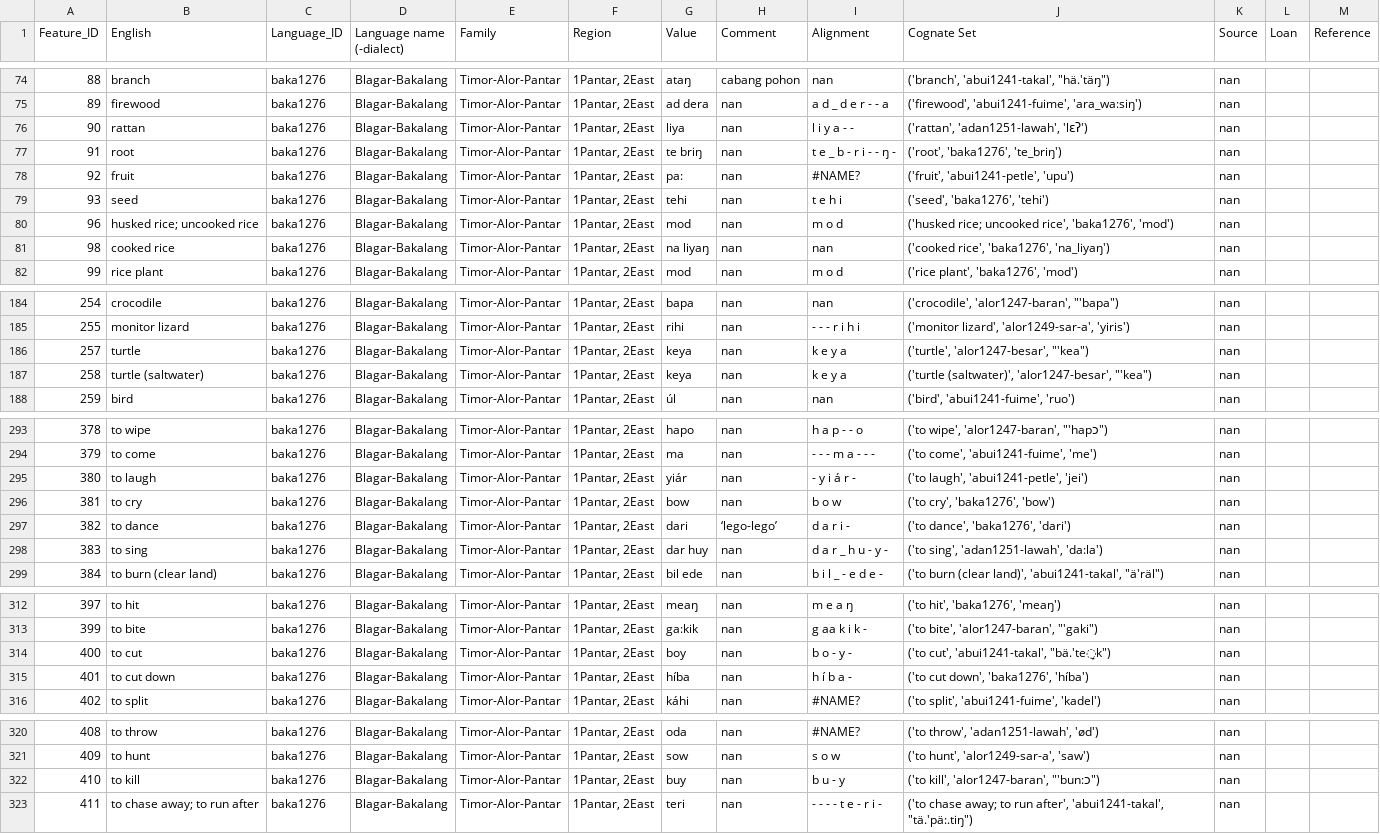
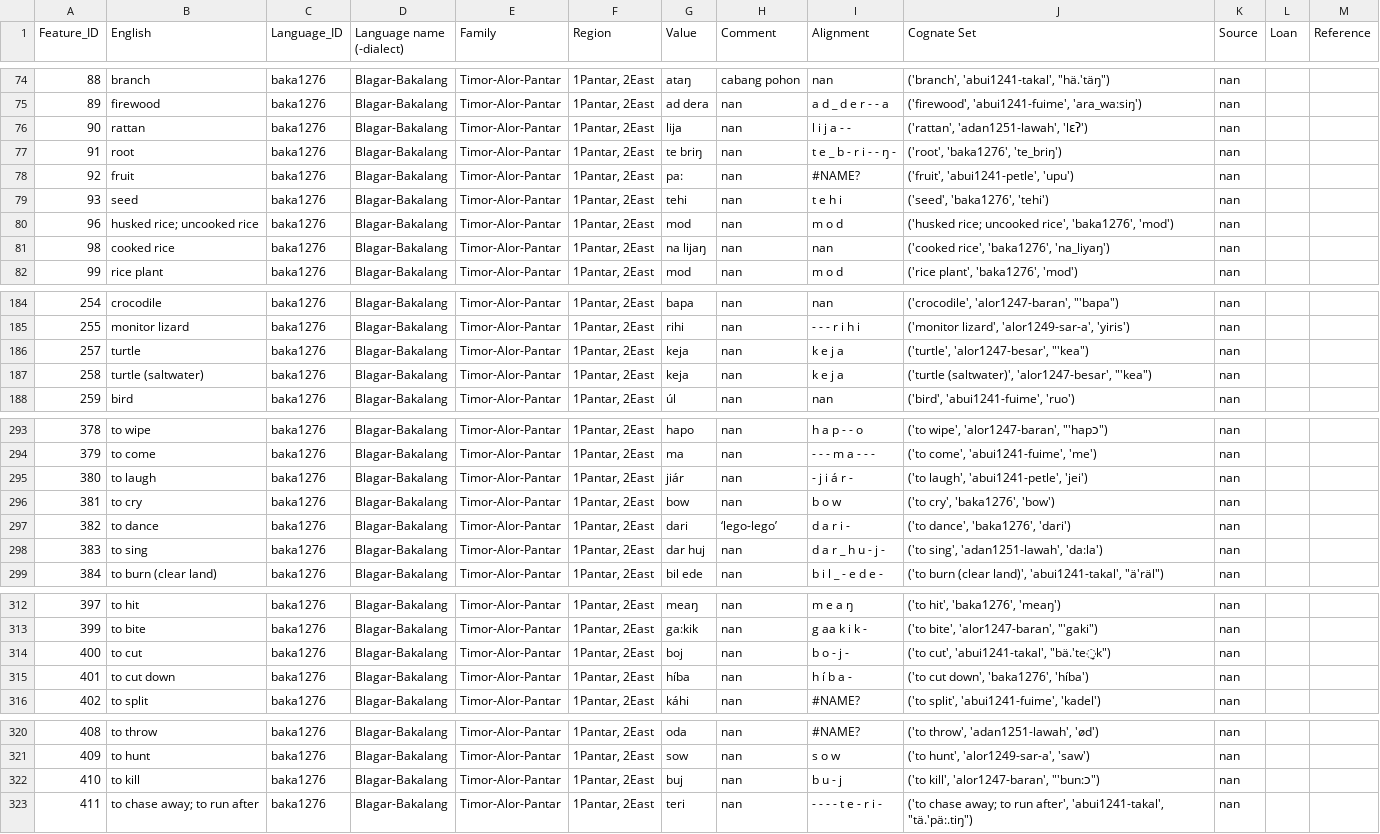
Before and after one commit to xrotwang/lexirumah-data, a TSV file: datasets/TAP/Blagar-Bakalang.tsv, drawn as a sheet; only a part is shown, gaps mark what is left out; the diff covers the shown part only.

```diff
--- a/datasets/TAP/Blagar-Bakalang.tsv
+++ b/datasets/TAP/Blagar-Bakalang.tsv
@@ -75,3 +75,3 @@ Feature_ID	English	Language_ID	Language name (-dialect)	Family	Region	Value	Comm
 89	firewood	baka1276	Blagar-Bakalang	Timor-Alor-Pantar	"1Pantar, 2East"	ad dera	nan	a d _ d e r - - a	"('firewood', 'abui1241-fuime', 'ara_wa:siŋ')"	nan		
-90	rattan	baka1276	Blagar-Bakalang	Timor-Alor-Pantar	"1Pantar, 2East"	liya	nan	l i y a - -	"('rattan', 'adan1251-lawah', 'lɛʔ')"	nan		
+90	rattan	baka1276	Blagar-Bakalang	Timor-Alor-Pantar	"1Pantar, 2East"	lija	nan	l i j a - -	"('rattan', 'adan1251-lawah', 'lɛʔ')"	nan		
 91	root	baka1276	Blagar-Bakalang	Timor-Alor-Pantar	"1Pantar, 2East"	te briŋ	nan	t e _ b - r i - - ŋ -	"('root', 'baka1276', 'te_briŋ')"	nan		
@@ -80,3 +80,3 @@ Feature_ID	English	Language_ID	Language name (-dialect)	Family	Region	Value	Comm
 96	husked rice; uncooked rice	baka1276	Blagar-Bakalang	Timor-Alor-Pantar	"1Pantar, 2East"	mod	nan	m o d	"('husked rice; uncooked rice', 'baka1276', 'mod')"	nan		
-98	cooked rice	baka1276	Blagar-Bakalang	Timor-Alor-Pantar	"1Pantar, 2East"	na liyaŋ	nan	nan	"('cooked rice', 'baka1276', 'na_liyaŋ')"	nan		
+98	cooked rice	baka1276	Blagar-Bakalang	Timor-Alor-Pantar	"1Pantar, 2East"	na lijaŋ	nan	nan	"('cooked rice', 'baka1276', 'na_liyaŋ')"	nan		
 99	rice plant	baka1276	Blagar-Bakalang	Timor-Alor-Pantar	"1Pantar, 2East"	mod	nan	m o d	"('rice plant', 'baka1276', 'mod')"	nan		
@@ -185,4 +185,4 @@ Feature_ID	English	Language_ID	Language name (-dialect)	Family	Region	Value	Comm
 255	monitor lizard	baka1276	Blagar-Bakalang	Timor-Alor-Pantar	"1Pantar, 2East"	rihi	nan	- - - r i h i	"('monitor lizard', 'alor1249-sar-a', 'yiris')"	nan		
-257	turtle	baka1276	Blagar-Bakalang	Timor-Alor-Pantar	"1Pantar, 2East"	keya	nan	k e y a	"('turtle', 'alor1247-besar', ""'kea"")"	nan		
-258	turtle (saltwater)	baka1276	Blagar-Bakalang	Timor-Alor-Pantar	"1Pantar, 2East"	keya	nan	k e y a	"('turtle (saltwater)', 'alor1247-besar', ""'kea"")"	nan		
+257	turtle	baka1276	Blagar-Bakalang	Timor-Alor-Pantar	"1Pantar, 2East"	keja	nan	k e j a	"('turtle', 'alor1247-besar', ""'kea"")"	nan		
+258	turtle (saltwater)	baka1276	Blagar-Bakalang	Timor-Alor-Pantar	"1Pantar, 2East"	keja	nan	k e j a	"('turtle (saltwater)', 'alor1247-besar', ""'kea"")"	nan		
 259	bird	baka1276	Blagar-Bakalang	Timor-Alor-Pantar	"1Pantar, 2East"	úl	nan	nan	"('bird', 'abui1241-fuime', 'ruo')"	nan		
@@ -294,6 +294,6 @@ Feature_ID	English	Language_ID	Language name (-dialect)	Family	Region	Value	Comm
 379	to come	baka1276	Blagar-Bakalang	Timor-Alor-Pantar	"1Pantar, 2East"	ma	nan	- - - m a - - -	"('to come', 'abui1241-fuime', 'me')"	nan		
-380	to laugh	baka1276	Blagar-Bakalang	Timor-Alor-Pantar	"1Pantar, 2East"	yiár	nan	- y i á r -	"('to laugh', 'abui1241-petle', 'jei')"	nan		
+380	to laugh	baka1276	Blagar-Bakalang	Timor-Alor-Pantar	"1Pantar, 2East"	jiár	nan	- j i á r -	"('to laugh', 'abui1241-petle', 'jei')"	nan		
 381	to cry	baka1276	Blagar-Bakalang	Timor-Alor-Pantar	"1Pantar, 2East"	bow	nan	b o w	"('to cry', 'baka1276', 'bow')"	nan		
 382	to dance	baka1276	Blagar-Bakalang	Timor-Alor-Pantar	"1Pantar, 2East"	dari	 ‘lego-lego’	d a r i -	"('to dance', 'baka1276', 'dari')"	nan		
-383	to sing	baka1276	Blagar-Bakalang	Timor-Alor-Pantar	"1Pantar, 2East"	dar huy	nan	d a r _ h u - y -	"('to sing', 'adan1251-lawah', 'da:la')"	nan		
+383	to sing	baka1276	Blagar-Bakalang	Timor-Alor-Pantar	"1Pantar, 2East"	dar huj	nan	d a r _ h u - j -	"('to sing', 'adan1251-lawah', 'da:la')"	nan		
 384	to burn (clear land)	baka1276	Blagar-Bakalang	Timor-Alor-Pantar	"1Pantar, 2East"	bil ede	nan	b i l _ - e d e -	"('to burn (clear land)', 'abui1241-takal', ""ä'räl"")"	nan		
@@ -313,3 +313,3 @@ Feature_ID	English	Language_ID	Language name (-dialect)	Family	Region	Value	Comm
 399	to bite	baka1276	Blagar-Bakalang	Timor-Alor-Pantar	"1Pantar, 2East"	ga:kik	nan	g aa k i k -	"('to bite', 'alor1247-baran', ""'gaki"")"	nan		
-400	to cut	baka1276	Blagar-Bakalang	Timor-Alor-Pantar	"1Pantar, 2East"	boy	nan	b o - y -	"('to cut', 'abui1241-takal', ""bä.'te̞k"")"	nan		
+400	to cut	baka1276	Blagar-Bakalang	Timor-Alor-Pantar	"1Pantar, 2East"	boj	nan	b o - j -	"('to cut', 'abui1241-takal', ""bä.'te̞k"")"	nan		
 401	to cut down	baka1276	Blagar-Bakalang	Timor-Alor-Pantar	"1Pantar, 2East"	híba	nan	h í b a -	"('to cut down', 'baka1276', 'híba')"	nan		
@@ -321,3 +321,3 @@ Feature_ID	English	Language_ID	Language name (-dialect)	Family	Region	Value	Comm
 409	to hunt	baka1276	Blagar-Bakalang	Timor-Alor-Pantar	"1Pantar, 2East"	sow	nan	s o w	"('to hunt', 'alor1249-sar-a', 'saw')"	nan		
-410	to kill	baka1276	Blagar-Bakalang	Timor-Alor-Pantar	"1Pantar, 2East"	buy	nan	b u - y	"('to kill', 'alor1247-baran', ""'bun:ɔ"")"	nan		
+410	to kill	baka1276	Blagar-Bakalang	Timor-Alor-Pantar	"1Pantar, 2East"	buj	nan	b u - j	"('to kill', 'alor1247-baran', ""'bun:ɔ"")"	nan		
 411	to chase away; to run after	baka1276	Blagar-Bakalang	Timor-Alor-Pantar	"1Pantar, 2East"	teri	nan	- - - - t e - r i -	"('to chase away; to run after', 'abui1241-takal', ""tä.'pä:.tiŋ"")"	nan		
```
Also changed, not shown: 3 edited cells elsewhere in this file, datasets/TAP/Adang-Lawahing.tsv, datasets/TAP/Blagar-Bama.tsv, 3 other files.
